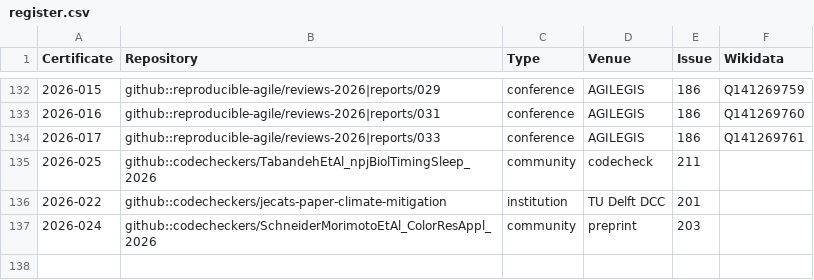
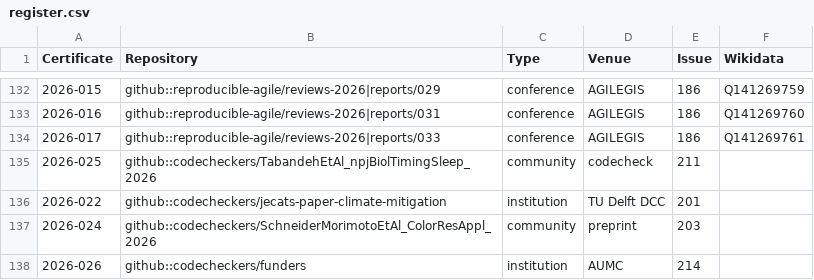
Before and after one commit to codecheckers/register, a CSV file: register.csv, drawn as a sheet; only a part is shown, gaps mark what is left out; the diff names each change by its address in the sheet, - before the commit and + after, or states it on an @@ line.

Commit message:
add 2026-026, closes #214

```diff
--- a/register.csv
+++ b/register.csv
+row 138: 2026-026 | github::codecheckers/funders | institution | AUMC | 214
```
